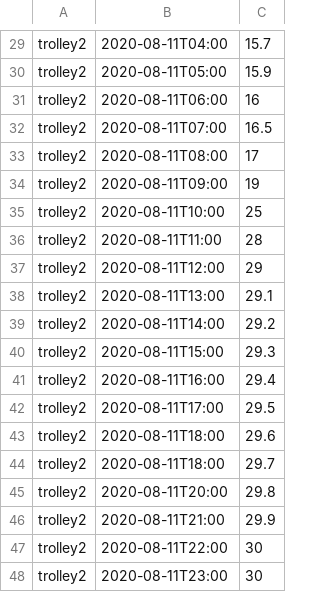
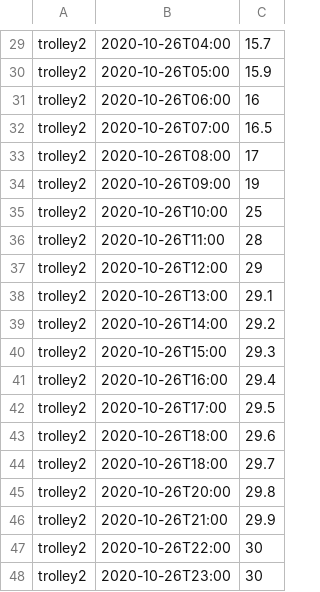
Before and after one commit to kamruljaman26/DCS-Smart-Trolley-Flask-Assignment, a CSV file: Q2/static/data.csv, drawn as a sheet; only a part is shown, gaps mark what is left out; the diff covers the shown part only; the diff names each change by its address in the sheet, - before the commit and + after, or states it on an @@ line.

```diff
--- a/Q2/static/data.csv
+++ b/Q2/static/data.csv
-B29: 2020-08-11T04:00
+B29: 2020-10-26T04:00
-B30: 2020-08-11T05:00
+B30: 2020-10-26T05:00
-B31: 2020-08-11T06:00
+B31: 2020-10-26T06:00
-B32: 2020-08-11T07:00
+B32: 2020-10-26T07:00
-B33: 2020-08-11T08:00
+B33: 2020-10-26T08:00
-B34: 2020-08-11T09:00
+B34: 2020-10-26T09:00
-B35: 2020-08-11T10:00
+B35: 2020-10-26T10:00
-B36: 2020-08-11T11:00
+B36: 2020-10-26T11:00
-B37: 2020-08-11T12:00
+B37: 2020-10-26T12:00
-B38: 2020-08-11T13:00
+B38: 2020-10-26T13:00
-B39: 2020-08-11T14:00
+B39: 2020-10-26T14:00
-B40: 2020-08-11T15:00
+B40: 2020-10-26T15:00
-B41: 2020-08-11T16:00
+B41: 2020-10-26T16:00
-B42: 2020-08-11T17:00
+B42: 2020-10-26T17:00
-B43:B44: 2020-08-11T18:00
+B43:B44: 2020-10-26T18:00
-B45: 2020-08-11T20:00
+B45: 2020-10-26T20:00
-B46: 2020-08-11T21:00
+B46: 2020-10-26T21:00
-B47: 2020-08-11T22:00
+B47: 2020-10-26T22:00
-B48: 2020-08-11T23:00
+B48: 2020-10-26T23:00
```
Also changed, not shown: 28 edited cells elsewhere in this file, 13 other files.
